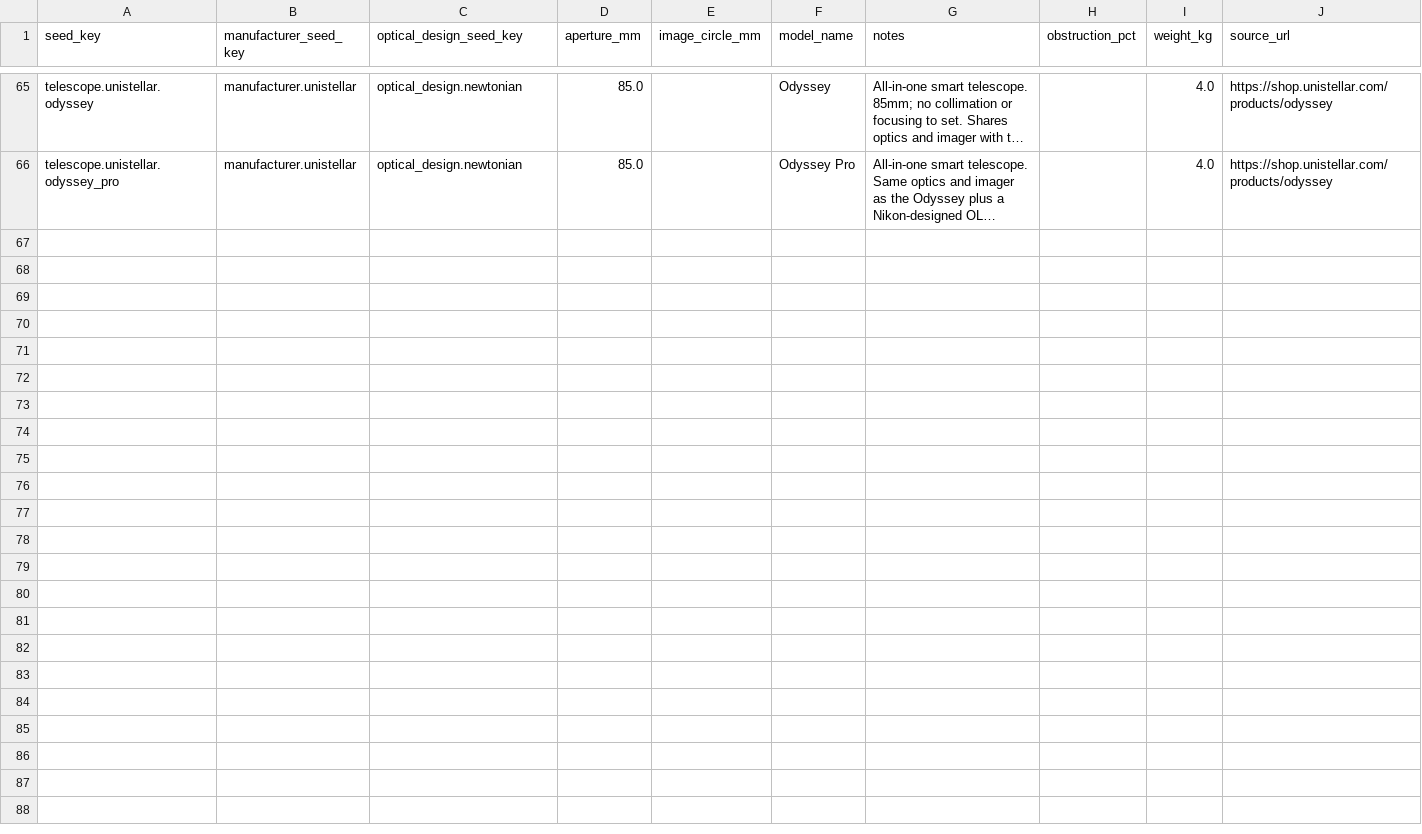
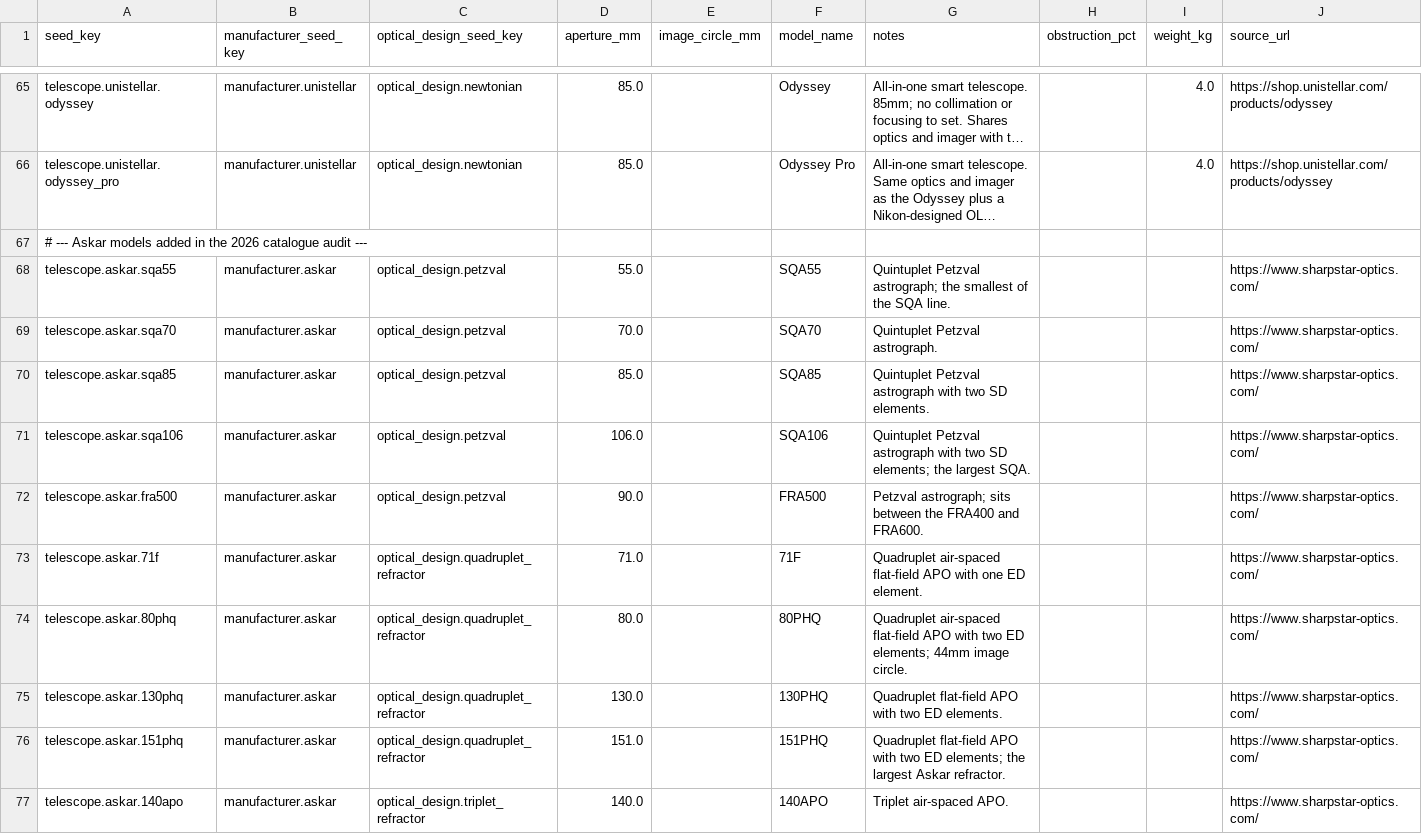
Before and after one commit to fbaptiste/nightcrate, a CSV file: backend/src/nightcrate/data/seed/telescope.csv, drawn as a sheet; only a part is shown, gaps mark what is left out; long unchanged cells end in …; the diff names each change by its address in the sheet, - before the commit and + after, or states it on an @@ line.

```diff
--- a/backend/src/nightcrate/data/seed/telescope.csv
+++ b/backend/src/nightcrate/data/seed/telescope.csv
+row 67: # --- Askar models added in the 2026 catalogue audit ---
+row 68: telescope.askar.sqa55 | manufacturer.askar | optical_design.petzval | 55.0 |  | SQA55 | Quintuplet Petzval astrograph; the smallest of the SQA line. |  |  | https://www.sharpstar-optics.com/
+row 69: telescope.askar.sqa70 | manufacturer.askar | optical_design.petzval | 70.0 |  | SQA70 | Quintuplet Petzval astrograph. |  |  | https://www.sharpstar-optics.com/
+row 70: telescope.askar.sqa85 | manufacturer.askar | optical_design.petzval | 85.0 |  | SQA85 | Quintuplet Petzval astrograph with two SD elements. |  |  | https://www.sharpstar-optics.com/
+row 71: telescope.askar.sqa106 | manufacturer.askar | optical_design.petzval | 106.0 |  | SQA106 | Quintuplet Petzval astrograph with two SD elements; the largest SQA. |  |  | https://www.sharpstar-optics.com/
+row 72: telescope.askar.fra500 | manufacturer.askar | optical_design.petzval | 90.0 |  | FRA500 | Petzval astrograph; sits between the FRA400 and FRA600. |  |  | https://www.sharpstar-optics.com/
+row 73: telescope.askar.71f | manufacturer.askar | optical_design.quadruplet_refractor | 71.0 |  | 71F | Quadruplet air-spaced flat-field APO with one ED element. |  |  | https://www.sharpstar-optics.com/
+row 74: telescope.askar.80phq | manufacturer.askar | optical_design.quadruplet_refractor | 80.0 |  | 80PHQ | Quadruplet air-spaced flat-field APO with two ED elements; 44mm image circle. |  |  | https://www.sharpstar-optics.com/
+row 75: telescope.askar.130phq | manufacturer.askar | optical_design.quadruplet_refractor | 130.0 |  | 130PHQ | Quadruplet flat-field APO with two ED elements. |  |  | https://www.sharpstar-optics.com/
+row 76: telescope.askar.151phq | manufacturer.askar | optical_design.quadruplet_refractor | 151.0 |  | 151PHQ | Quadruplet flat-field APO with two ED elements; the largest Askar refractor. |  |  | https://www.sharpstar-optics.com/
+row 77: telescope.askar.140apo | manufacturer.askar | optical_design.triplet_refractor | 140.0 |  | 140APO | Triplet air-spaced APO. |  |  | https://www.sharpstar-optics.com/
```
Also changed, not shown: backend/src/nightcrate/data/seed/telescope_configuration.csv, 1 other file.
